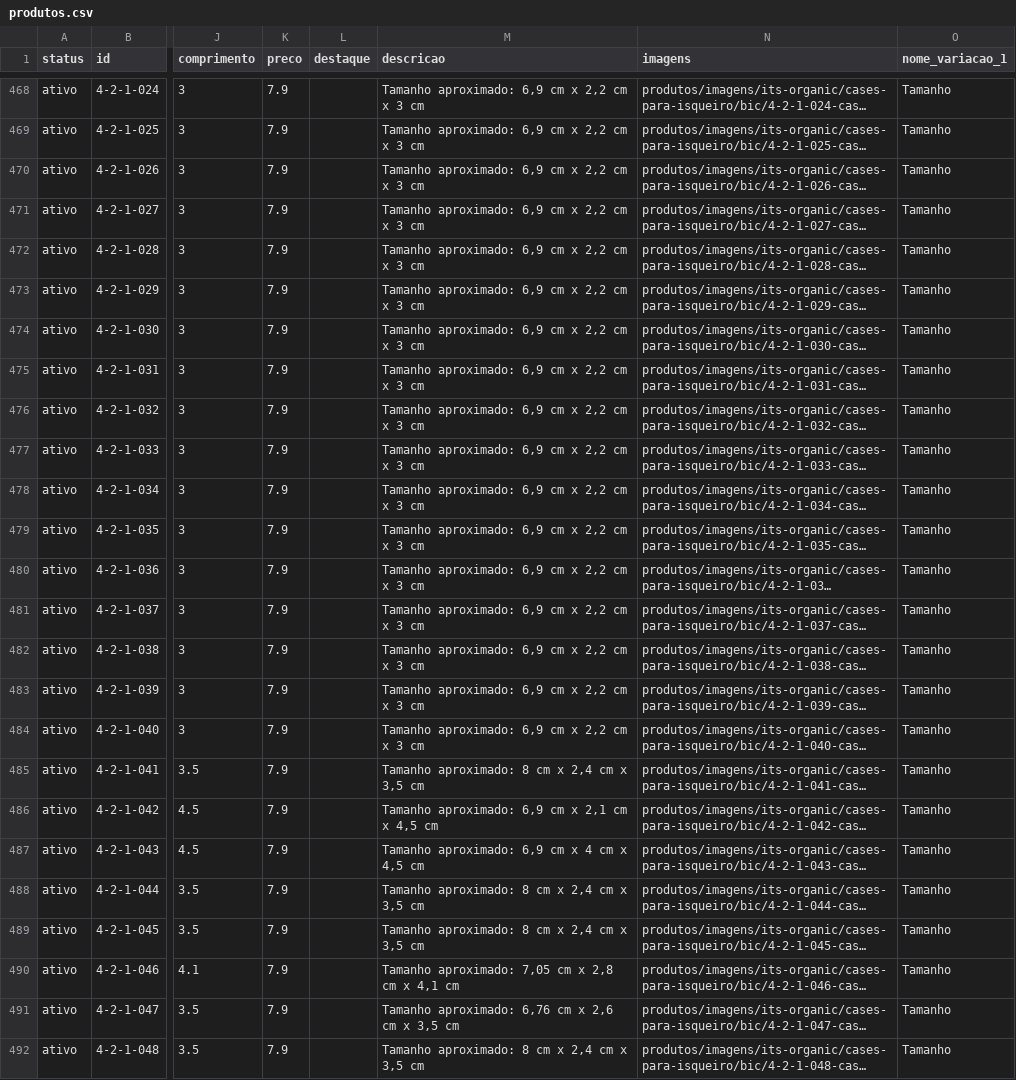
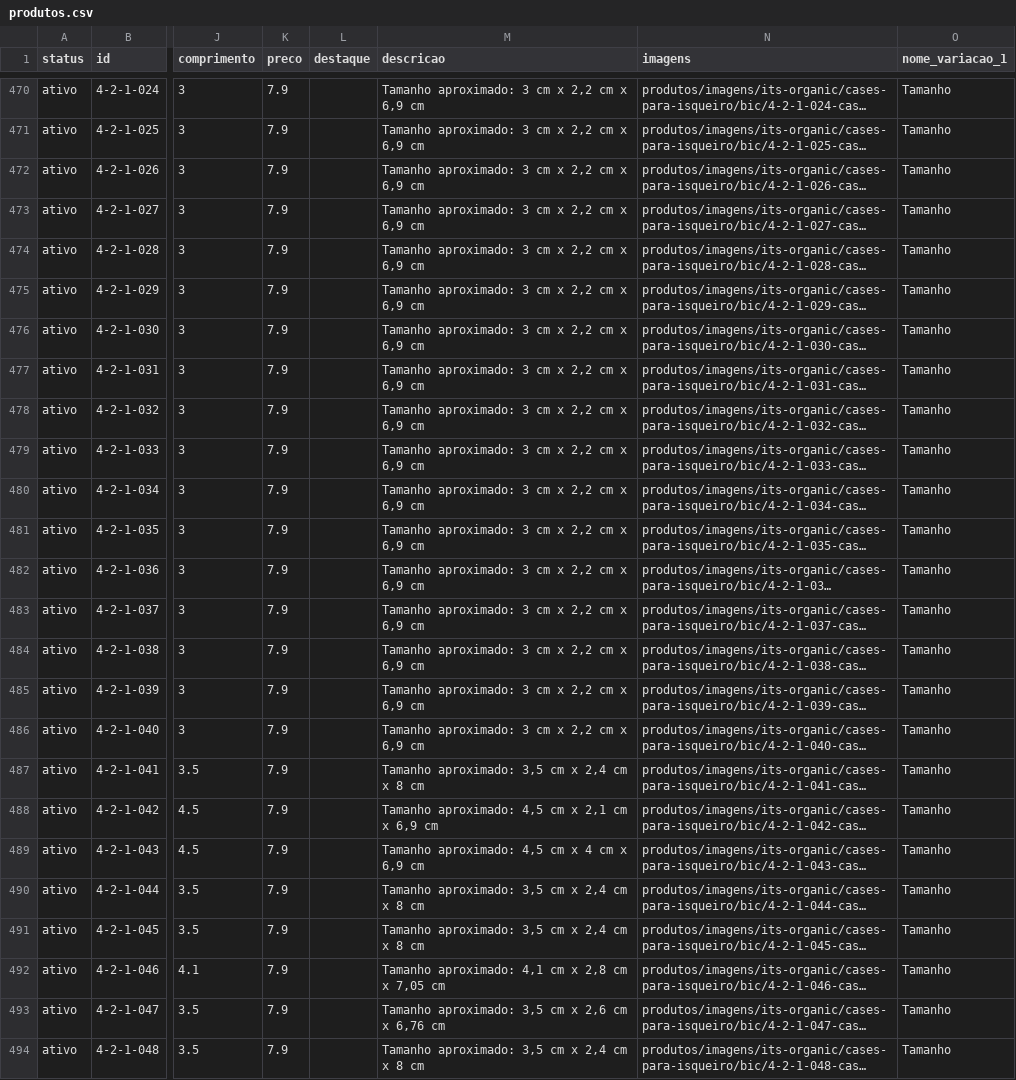
Before and after one commit to jaazielfelipe/additive-hub, a CSV file: frontend/public/produtos/produtos.csv, drawn as a sheet; only a part is shown, gaps mark what is left out; long unchanged cells end in …; addresses are those after the commit; the diff covers the shown part only; the diff names each change by its address in the sheet, - before the commit and + after, or states it on an @@ line.

```diff
--- a/frontend/public/produtos/produtos.csv
+++ b/frontend/public/produtos/produtos.csv
-M470:M486 (descricao): Tamanho aproximado: 6,9 cm x 2,2 cm x 3 cm
+M470:M486 (descricao): Tamanho aproximado: 3 cm x 2,2 cm x 6,9 cm
-M487 (descricao): Tamanho aproximado: 8 cm x 2,4 cm x 3,5 cm
+M487 (descricao): Tamanho aproximado: 3,5 cm x 2,4 cm x 8 cm
-M488 (descricao): Tamanho aproximado: 6,9 cm x 2,1 cm x 4,5 cm
+M488 (descricao): Tamanho aproximado: 4,5 cm x 2,1 cm x 6,9 cm
-M489 (descricao): Tamanho aproximado: 6,9 cm x 4 cm x 4,5 cm
+M489 (descricao): Tamanho aproximado: 4,5 cm x 4 cm x 6,9 cm
-M490:M491 (descricao): Tamanho aproximado: 8 cm x 2,4 cm x 3,5 cm
+M490:M491 (descricao): Tamanho aproximado: 3,5 cm x 2,4 cm x 8 cm
-M492 (descricao): Tamanho aproximado: 7,05 cm x 2,8 cm x 4,1 cm
+M492 (descricao): Tamanho aproximado: 4,1 cm x 2,8 cm x 7,05 cm
-M493 (descricao): Tamanho aproximado: 6,76 cm x 2,6 cm x 3,5 cm
+M493 (descricao): Tamanho aproximado: 3,5 cm x 2,6 cm x 6,76 cm
-M494 (descricao): Tamanho aproximado: 8 cm x 2,4 cm x 3,5 cm
+M494 (descricao): Tamanho aproximado: 3,5 cm x 2,4 cm x 8 cm
```
Also changed, not shown: 2 added rows and 50 edited cells elsewhere in this file, 14 other files.
